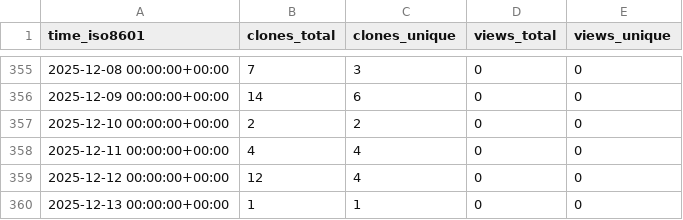
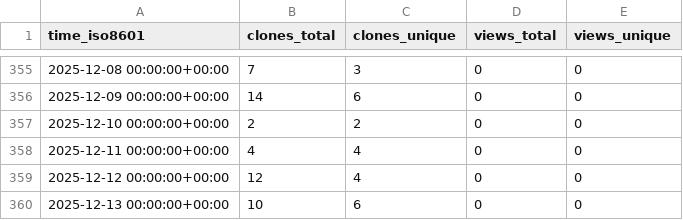
Before and after one commit to cubicleguy/ess_accl_ros1_driver, a CSV file: cubicleguy/ess_accl_ros1_driver/ghrs-data/views_clones_aggregate.csv, drawn as a sheet; only a part is shown, gaps mark what is left out.

```diff
--- a/cubicleguy/ess_accl_ros1_driver/ghrs-data/views_clones_aggregate.csv
+++ b/cubicleguy/ess_accl_ros1_driver/ghrs-data/views_clones_aggregate.csv
@@ -359,2 +359,2 @@ time_iso8601,clones_total,clones_unique,views_total,views_unique
 2025-12-12 00:00:00+00:00,12,4,0,0
-2025-12-13 00:00:00+00:00,1,1,0,0
+2025-12-13 00:00:00+00:00,10,6,0,0
```
Also changed, not shown: 1 other file.
